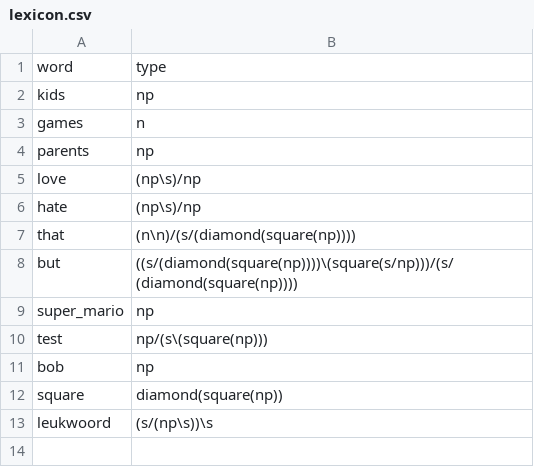
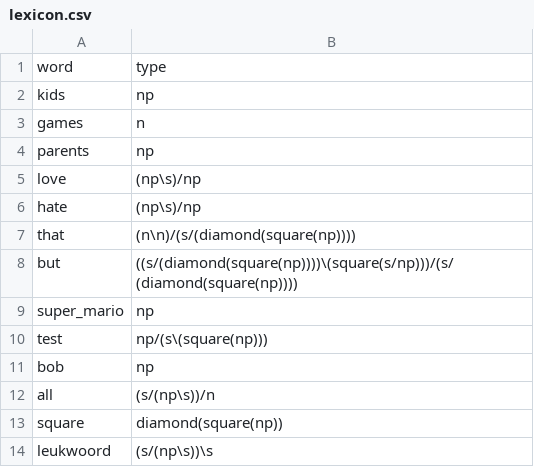
Before and after one commit to sstuber/LGProofnetParser, a CSV file: lexicon.csv, drawn as a sheet.

```diff
--- a/lexicon.csv
+++ b/lexicon.csv
@@ -11,2 +11,3 @@ test,np/(s\(square(np)))
 bob,np
+all,(s/(np\s))/n
 square,diamond(square(np))
```
Also changed, not shown: 3 other files.
